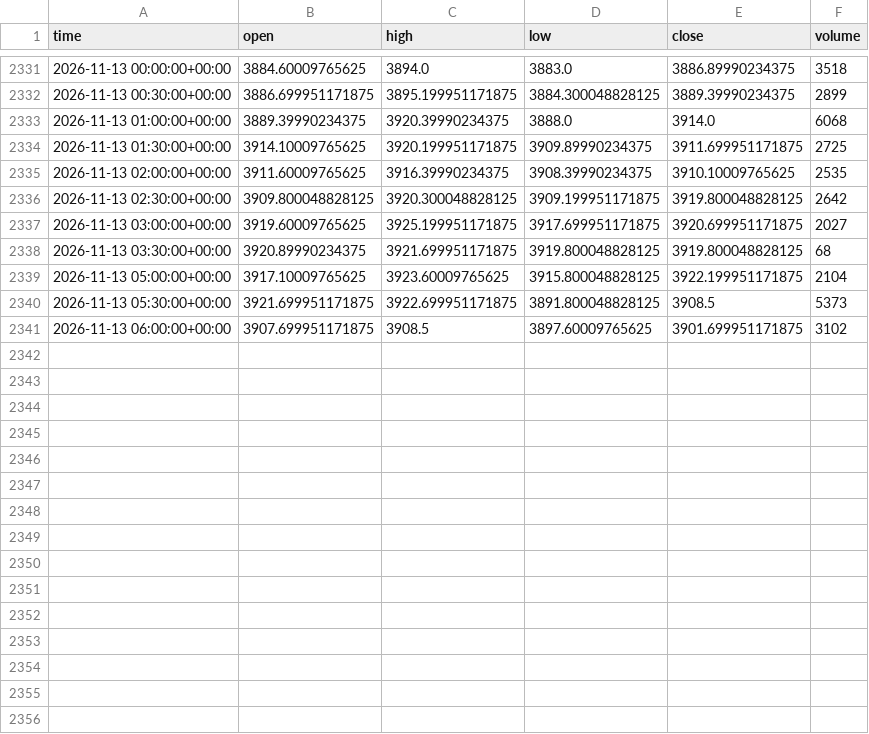
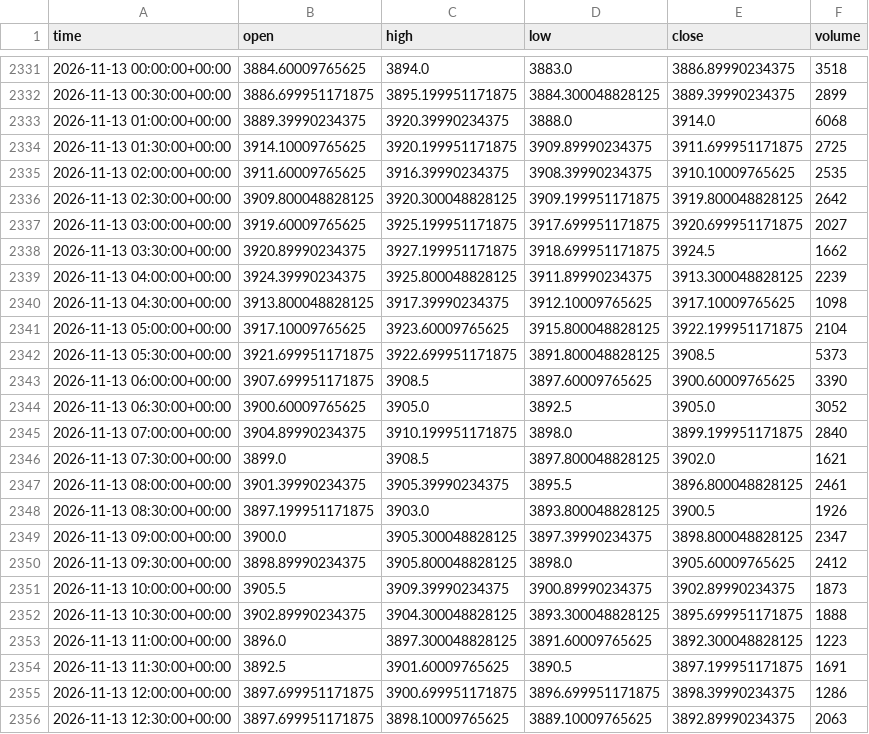
Before and after one commit to Esiri-Angel/Goldbot, a CSV file: study/data/XAUUSD_30m.csv, drawn as a sheet; only a part is shown, gaps mark what is left out; the diff covers the shown part only.

```diff
--- a/study/data/XAUUSD_30m.csv
+++ b/study/data/XAUUSD_30m.csv
@@ -2337,5 +2337,20 @@ time,open,high,low,close,volume
 2026-11-13 03:00:00+00:00,3919.60009765625,3925.199951171875,3917.699951171875,3920.699951171875,2027
-2026-11-13 03:30:00+00:00,3920.89990234375,3921.699951171875,3919.800048828125,3919.800048828125,68
+2026-11-13 03:30:00+00:00,3920.89990234375,3927.199951171875,3918.699951171875,3924.5,1662
+2026-11-13 04:00:00+00:00,3924.39990234375,3925.800048828125,3911.89990234375,3913.300048828125,2239
+2026-11-13 04:30:00+00:00,3913.800048828125,3917.39990234375,3912.10009765625,3917.10009765625,1098
 2026-11-13 05:00:00+00:00,3917.10009765625,3923.60009765625,3915.800048828125,3922.199951171875,2104
 2026-11-13 05:30:00+00:00,3921.699951171875,3922.699951171875,3891.800048828125,3908.5,5373
-2026-11-13 06:00:00+00:00,3907.699951171875,3908.5,3897.60009765625,3901.699951171875,3102
+2026-11-13 06:00:00+00:00,3907.699951171875,3908.5,3897.60009765625,3900.60009765625,3390
+2026-11-13 06:30:00+00:00,3900.60009765625,3905.0,3892.5,3905.0,3052
+2026-11-13 07:00:00+00:00,3904.89990234375,3910.199951171875,3898.0,3899.199951171875,2840
+2026-11-13 07:30:00+00:00,3899.0,3908.5,3897.800048828125,3902.0,1621
+2026-11-13 08:00:00+00:00,3901.39990234375,3905.39990234375,3895.5,3896.800048828125,2461
+2026-11-13 08:30:00+00:00,3897.199951171875,3903.0,3893.800048828125,3900.5,1926
+2026-11-13 09:00:00+00:00,3900.0,3905.300048828125,3897.39990234375,3898.800048828125,2347
+2026-11-13 09:30:00+00:00,3898.89990234375,3905.800048828125,3898.0,3905.60009765625,2412
+2026-11-13 10:00:00+00:00,3905.5,3909.39990234375,3900.89990234375,3902.89990234375,1873
+2026-11-13 10:30:00+00:00,3902.89990234375,3904.300048828125,3893.300048828125,3895.699951171875,1888
+2026-11-13 11:00:00+00:00,3896.0,3897.300048828125,3891.60009765625,3892.300048828125,1223
+2026-11-13 11:30:00+00:00,3892.5,3901.60009765625,3890.5,3897.199951171875,1691
+2026-11-13 12:00:00+00:00,3897.699951171875,3900.699951171875,3896.699951171875,3898.39990234375,1286
+2026-11-13 12:30:00+00:00,3897.699951171875,3898.10009765625,3889.10009765625,3892.89990234375,2063
```
Also changed, not shown: 13 added rows elsewhere in this file, study/data/XAUUSD_15m.csv, 4 other files.
